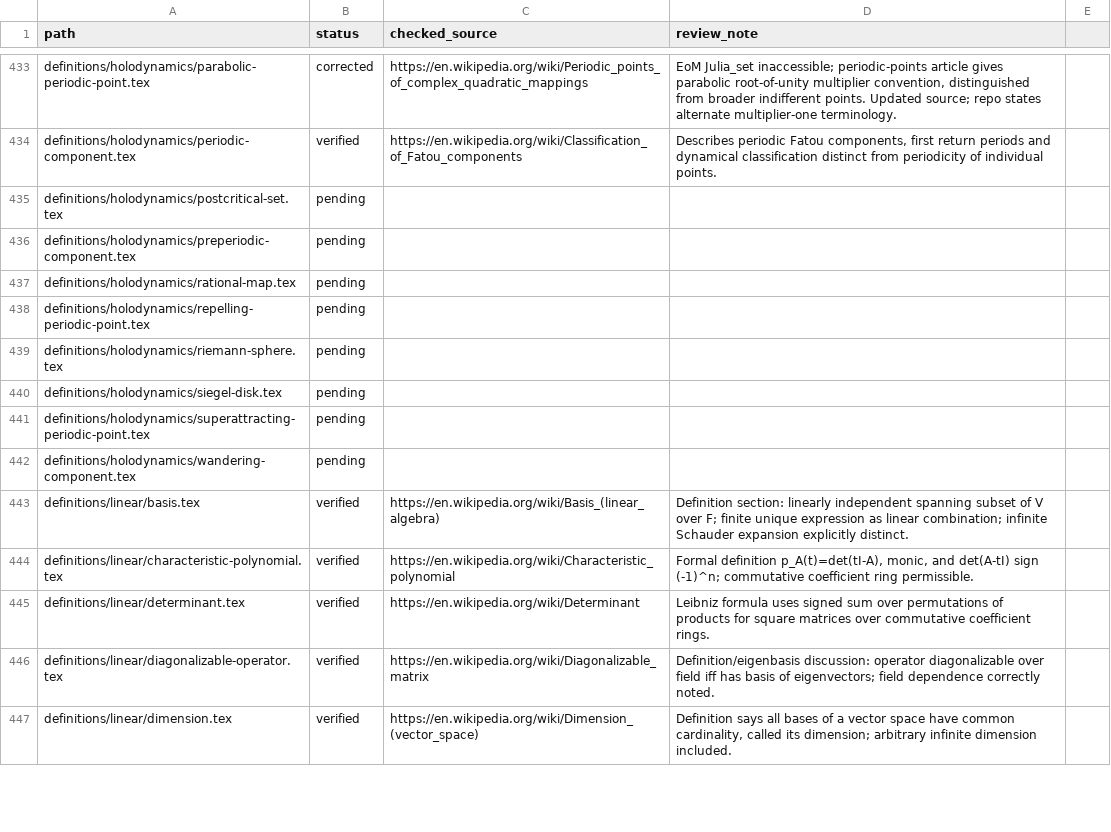
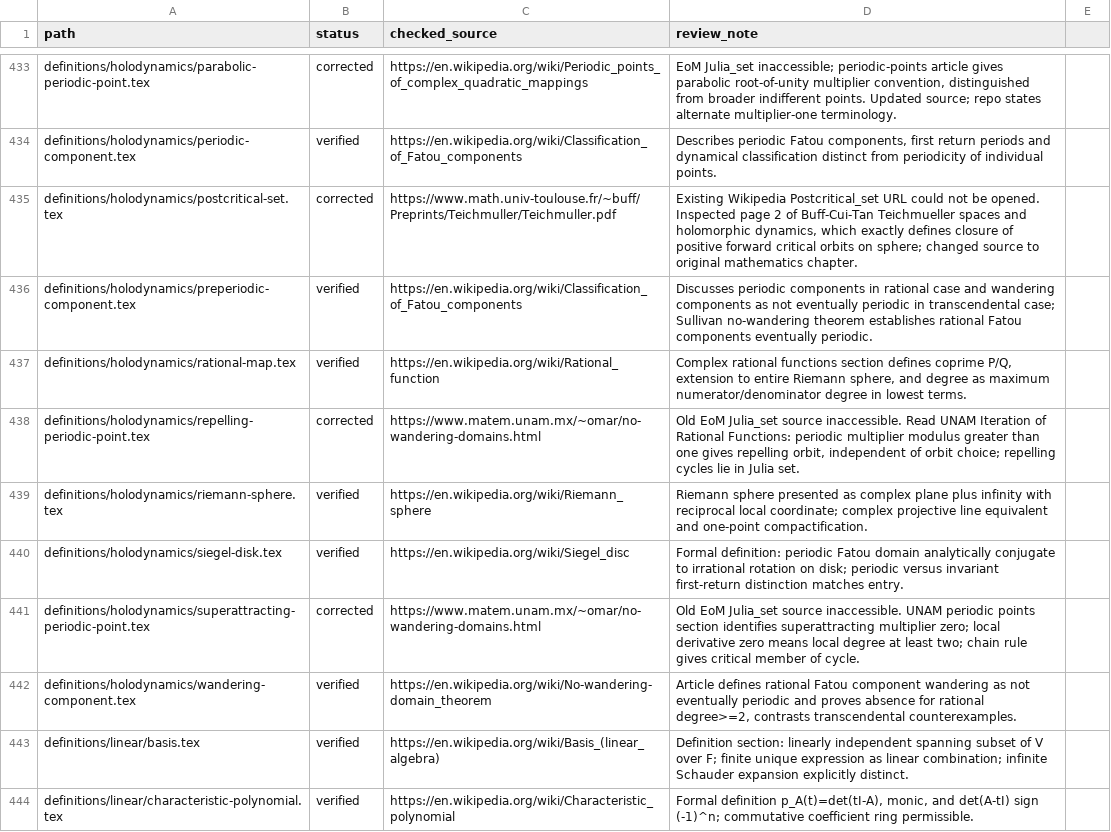
Before and after one commit to Zengez/mathDef, a CSV file: CITATION_AUDIT.csv, drawn as a sheet; only a part is shown, gaps mark what is left out; the shorter side is filled out with more unchanged rows.

Commit message:
Citation verification CV53: complete 28-entry holomorphic dynamics folder

```diff
--- a/CITATION_AUDIT.csv
+++ b/CITATION_AUDIT.csv
@@ -434,10 +434,10 @@ definitions/holodynamics/parabolic-periodic-point.tex,corrected,"https://en.wiki
 definitions/holodynamics/periodic-component.tex,verified,"https://en.wikipedia.org/wiki/Classification_of_Fatou_components","Describes periodic Fatou components, first return periods and dynamical classification distinct from periodicity of individual points."
-definitions/holodynamics/postcritical-set.tex,pending,,
-definitions/holodynamics/preperiodic-component.tex,pending,,
-definitions/holodynamics/rational-map.tex,pending,,
-definitions/holodynamics/repelling-periodic-point.tex,pending,,
-definitions/holodynamics/riemann-sphere.tex,pending,,
-definitions/holodynamics/siegel-disk.tex,pending,,
-definitions/holodynamics/superattracting-periodic-point.tex,pending,,
-definitions/holodynamics/wandering-component.tex,pending,,
+definitions/holodynamics/postcritical-set.tex,corrected,"https://www.math.univ-toulouse.fr/~buff/Preprints/Teichmuller/Teichmuller.pdf","Existing Wikipedia Postcritical_set URL could not be opened. Inspected page 2 of Buff-Cui-Tan Teichmueller spaces and holomorphic dynamics, which exactly defines closure of positive forward critical orbits on sphere; changed source to original mathematics chapter."
+definitions/holodynamics/preperiodic-component.tex,verified,"https://en.wikipedia.org/wiki/Classification_of_Fatou_components","Discusses periodic components in rational case and wandering components as not eventually periodic in transcendental case; Sullivan no-wandering theorem establishes rational Fatou components eventually periodic."
+definitions/holodynamics/rational-map.tex,verified,"https://en.wikipedia.org/wiki/Rational_function","Complex rational functions section defines coprime P/Q, extension to entire Riemann sphere, and degree as maximum numerator/denominator degree in lowest terms."
+definitions/holodynamics/repelling-periodic-point.tex,corrected,"https://www.matem.unam.mx/~omar/no-wandering-domains.html","Old EoM Julia_set source inaccessible. Read UNAM Iteration of Rational Functions: periodic multiplier modulus greater than one gives repelling orbit, independent of orbit choice; repelling cycles lie in Julia set."
+definitions/holodynamics/riemann-sphere.tex,verified,"https://en.wikipedia.org/wiki/Riemann_sphere","Riemann sphere presented as complex plane plus infinity with reciprocal local coordinate; complex projective line equivalent and one-point compactification."
+definitions/holodynamics/siegel-disk.tex,verified,"https://en.wikipedia.org/wiki/Siegel_disc","Formal definition: periodic Fatou domain analytically conjugate to irrational rotation on disk; periodic versus invariant first-return distinction matches entry."
+definitions/holodynamics/superattracting-periodic-point.tex,corrected,"https://www.matem.unam.mx/~omar/no-wandering-domains.html","Old EoM Julia_set source inaccessible. UNAM periodic points section identifies superattracting multiplier zero; local derivative zero means local degree at least two; chain rule gives critical member of cycle."
+definitions/holodynamics/wandering-component.tex,verified,"https://en.wikipedia.org/wiki/No-wandering-domain_theorem","Article defines rational Fatou component wandering as not eventually periodic and proves absence for rational degree>=2, contrasts transcendental counterexamples."
 definitions/linear/basis.tex,verified,"https://en.wikipedia.org/wiki/Basis_(linear_algebra)","Definition section: linearly independent spanning subset of V over F; finite unique expression as linear combination; infinite Schauder expansion explicitly distinct."
```
